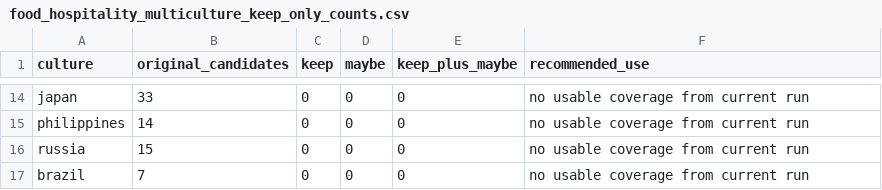
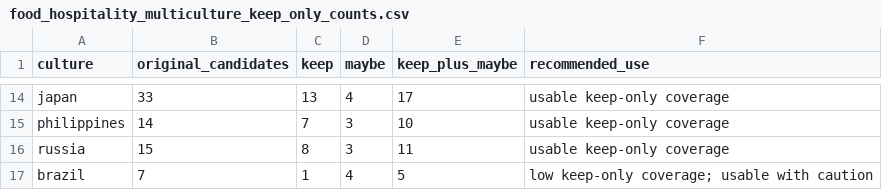
Before and after one commit to amir01mn/cultural-contextualization-research-cur, a CSV file: data/controlled/food_hospitality_multiculture_keep_only_counts.csv, drawn as a sheet; only a part is shown, gaps mark what is left out; the diff covers the shown part only; the diff names each change by its address in the sheet, - before the commit and + after, or states it on an @@ line.

Commit message:
Fix audited multiculture keep-only subset

```diff
--- a/data/controlled/food_hospitality_multiculture_keep_only_counts.csv
+++ b/data/controlled/food_hospitality_multiculture_keep_only_counts.csv
-C14 (keep): 0
+C14 (keep): 13
-D14 (maybe): 0
+D14 (maybe): 4
-E14 (keep_plus_maybe): 0
+E14 (keep_plus_maybe): 17
-F14:F16 (recommended_use): no usable coverage from current run
+F14:F16 (recommended_use): usable keep-only coverage
-C15 (keep): 0
+C15 (keep): 7
-D15:D16 (maybe): 0
+D15:D16 (maybe): 3
-E15 (keep_plus_maybe): 0
+E15 (keep_plus_maybe): 10
-C16 (keep): 0
+C16 (keep): 8
-E16 (keep_plus_maybe): 0
+E16 (keep_plus_maybe): 11
-C17 (keep): 0
+C17 (keep): 1
-D17 (maybe): 0
+D17 (maybe): 4
-E17 (keep_plus_maybe): 0
+E17 (keep_plus_maybe): 5
-F17 (recommended_use): no usable coverage from current run
+F17 (recommended_use): low keep-only coverage; usable with caution
```
Also changed, not shown: 34 edited cells elsewhere in this file, 4 other files.
